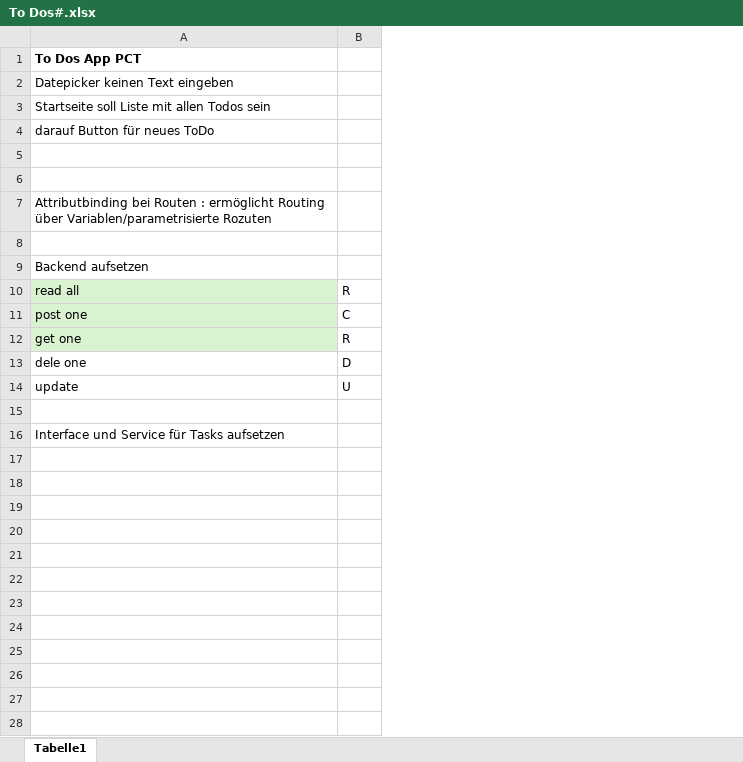
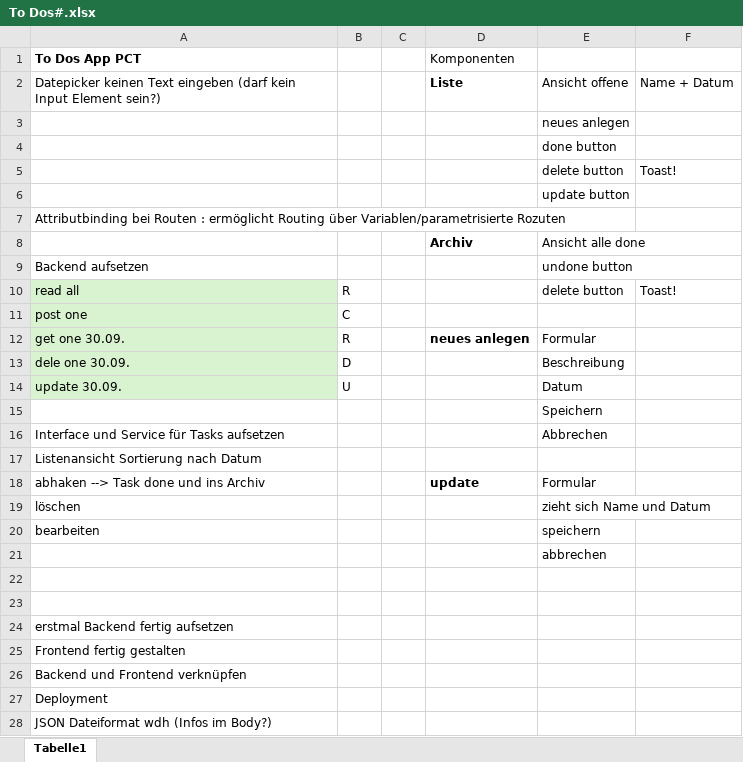
Before and after one commit to nadjastauber/PCT, an Excel workbook: To Dos#.xlsx, sheet Tabelle1, drawn as a sheet; only a part is shown; values as stored, in another font and other column widths than the file's, no borders; the diff covers the shown part only; the diff names each change by its address in the sheet, - before the commit and + after, or states it on an @@ line.

Commit message:
archiv angelegt

```diff
--- a/To Dos#.xlsx (sheet Tabelle1)
+++ b/To Dos#.xlsx (sheet Tabelle1)
+column C, empty
+column D (Komponenten), rows 2-12: Liste |  |  |  |  |  | Archiv |  |  |  | neues anlegen
+column E, rows 2-16: Ansicht offene | neues anlegen | done button | delete button | update button |  | Ansicht alle done | undone button | delete button |  | Formular | Beschreibung | Datum | Speichern | Abbrechen
+column F, rows 2-10: Name + Datum |  |  | Toast! |  |  |  |  | Toast!
-A2 (To Dos App PCT): …Text eingeben
+A2 (To Dos App PCT): …Text eingeben (darf kein Input Element sein?)
-A3 (To Dos App PCT): Startseite soll Liste mit allen Todos sein
+A3 (To Dos App PCT): (empty)
-A4 (To Dos App PCT): darauf Button für neues ToDo
+A4 (To Dos App PCT): (empty)
-row 5: (empty)
+row 5:  |  |  |  | delete button | Toast!
-row 8: (empty)
+row 8:  |  |  | Archiv | Ansicht alle done
-A12 (To Dos App PCT): get one
+A12 (To Dos App PCT): get one 30.09.
-A13 (To Dos App PCT): dele one
+A13 (To Dos App PCT): dele one 30.09.
-A13:A14 fill: none
+A13:A14 fill: #D9F2D0
-A14 (To Dos App PCT): update
+A14 (To Dos App PCT): update 30.09.
+row 17: Listenansicht Sortierung nach Datum
+row 18: abhaken --> Task done und ins Archiv |  |  | update | Formular
+row 19: löschen |  |  |  | zieht sich Name und Datum
+row 20: bearbeiten |  |  |  | speichern
+row 21:  |  |  |  | abbrechen
+row 22: (empty)
+row 23: (empty)
+row 24: erstmal Backend fertig aufsetzen
+row 25: Frontend fertig gestalten
+row 26: Backend und Frontend verknüpfen
+row 27: Deployment
+row 28: JSON Dateiformat wdh (Infos im Body?)
```
Also changed, not shown: 1 added row elsewhere in this sheet, 8 other files.
